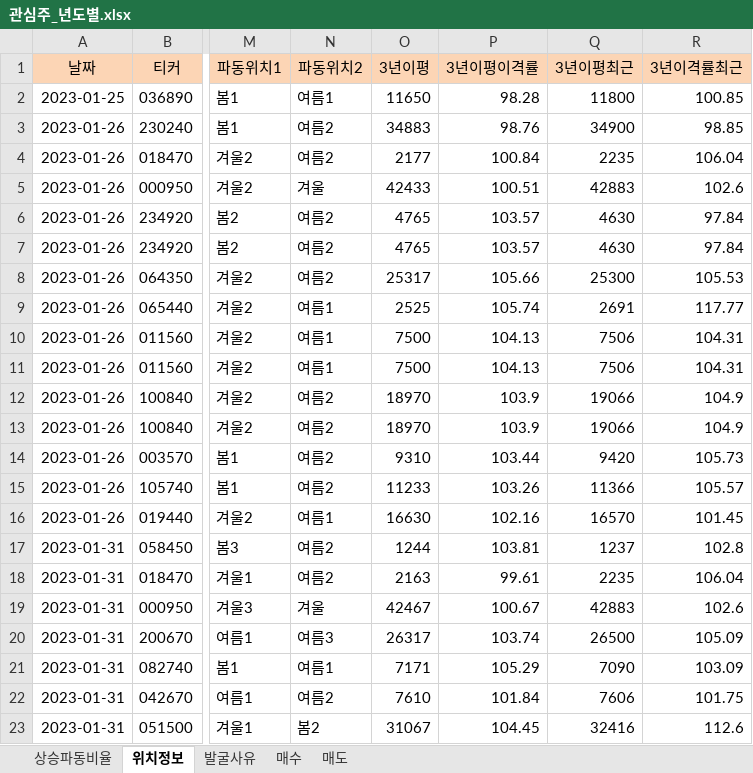
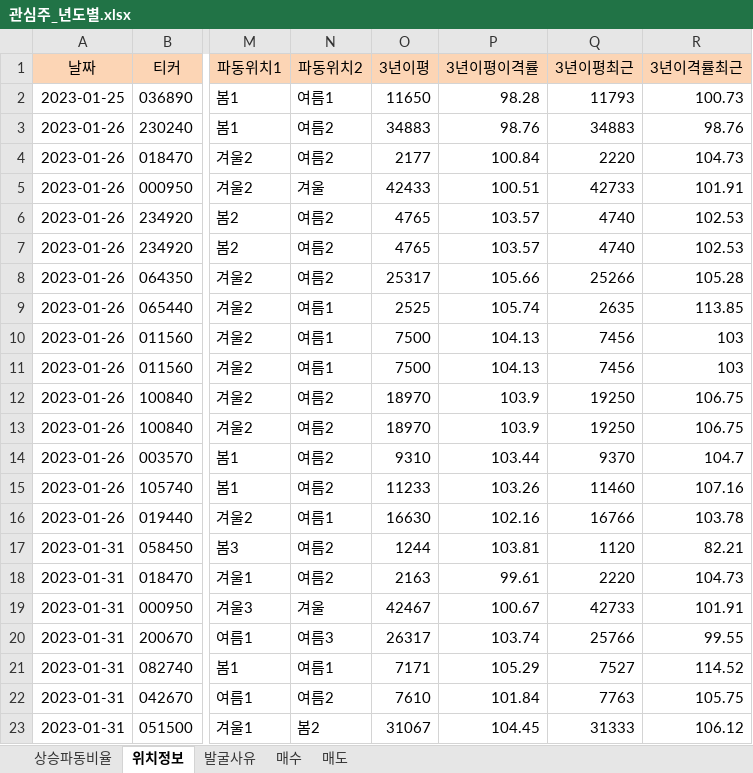
Before and after one commit to wndskim/stock, an Excel workbook: Data/관심주_년도별.xlsx, sheet 위치정보, drawn as a sheet; only a part is shown, gaps mark what is left out; values as stored, in another font and other column widths than the file's, no borders; the diff names each change by its address in the sheet, - before the commit and + after, or states it on an @@ line.

Commit message:
Update 관심주_년도별.xlsx

```diff
--- a/Data/관심주_년도별.xlsx (sheet 위치정보)
+++ b/Data/관심주_년도별.xlsx (sheet 위치정보)
-Q2 (3년이평최근): 11800
+Q2 (3년이평최근): 11793
-R2 (3년이격률최근): 100.85
+R2 (3년이격률최근): 100.73
-Q3 (3년이평최근): 34900
+Q3 (3년이평최근): 34883
-R3 (3년이격률최근): 98.85
+R3 (3년이격률최근): 98.76
-Q4 (3년이평최근): 2235
+Q4 (3년이평최근): 2220
-R4 (3년이격률최근): 106.04
+R4 (3년이격률최근): 104.73
-Q5 (3년이평최근): 42883
+Q5 (3년이평최근): 42733
-R5 (3년이격률최근): 102.6
+R5 (3년이격률최근): 101.91
-Q6:Q7 (3년이평최근): 4630
+Q6:Q7 (3년이평최근): 4740
-R6:R7 (3년이격률최근): 97.84
+R6:R7 (3년이격률최근): 102.53
-Q8 (3년이평최근): 25300
+Q8 (3년이평최근): 25266
-R8 (3년이격률최근): 105.53
+R8 (3년이격률최근): 105.28
-Q9 (3년이평최근): 2691
+Q9 (3년이평최근): 2635
-R9 (3년이격률최근): 117.77
+R9 (3년이격률최근): 113.85
-Q10:Q11 (3년이평최근): 7506
+Q10:Q11 (3년이평최근): 7456
-R10:R11 (3년이격률최근): 104.31
+R10:R11 (3년이격률최근): 103
-Q12:Q13 (3년이평최근): 19066
+Q12:Q13 (3년이평최근): 19250
-R12:R13 (3년이격률최근): 104.9
+R12:R13 (3년이격률최근): 106.75
-Q14 (3년이평최근): 9420
+Q14 (3년이평최근): 9370
-R14 (3년이격률최근): 105.73
+R14 (3년이격률최근): 104.7
-Q15 (3년이평최근): 11366
+Q15 (3년이평최근): 11460
-R15 (3년이격률최근): 105.57
+R15 (3년이격률최근): 107.16
-Q16 (3년이평최근): 16570
+Q16 (3년이평최근): 16766
-R16 (3년이격률최근): 101.45
+R16 (3년이격률최근): 103.78
-Q17 (3년이평최근): 1237
+Q17 (3년이평최근): 1120
-R17 (3년이격률최근): 102.8
+R17 (3년이격률최근): 82.21
-Q18 (3년이평최근): 2235
+Q18 (3년이평최근): 2220
-R18 (3년이격률최근): 106.04
+R18 (3년이격률최근): 104.73
-Q19 (3년이평최근): 42883
+Q19 (3년이평최근): 42733
-R19 (3년이격률최근): 102.6
+R19 (3년이격률최근): 101.91
-Q20 (3년이평최근): 26500
+Q20 (3년이평최근): 25766
-R20 (3년이격률최근): 105.09
+R20 (3년이격률최근): 99.55
-Q21 (3년이평최근): 7090
+Q21 (3년이평최근): 7527
-R21 (3년이격률최근): 103.09
+R21 (3년이격률최근): 114.52
-Q22 (3년이평최근): 7606
+Q22 (3년이평최근): 7763
-R22 (3년이격률최근): 101.75
+R22 (3년이격률최근): 105.75
-Q23 (3년이평최근): 32416
+Q23 (3년이평최근): 31333
-R23 (3년이격률최근): 112.6
+R23 (3년이격률최근): 106.12
```
